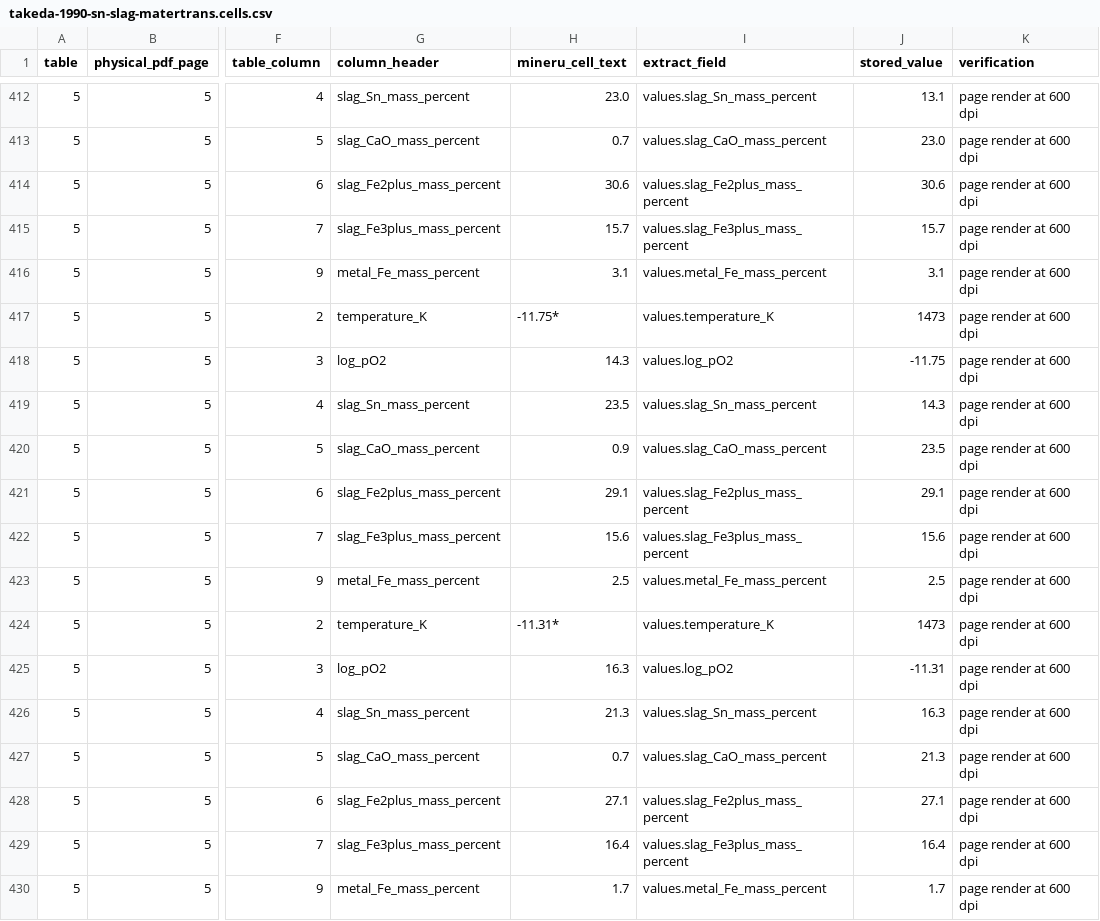
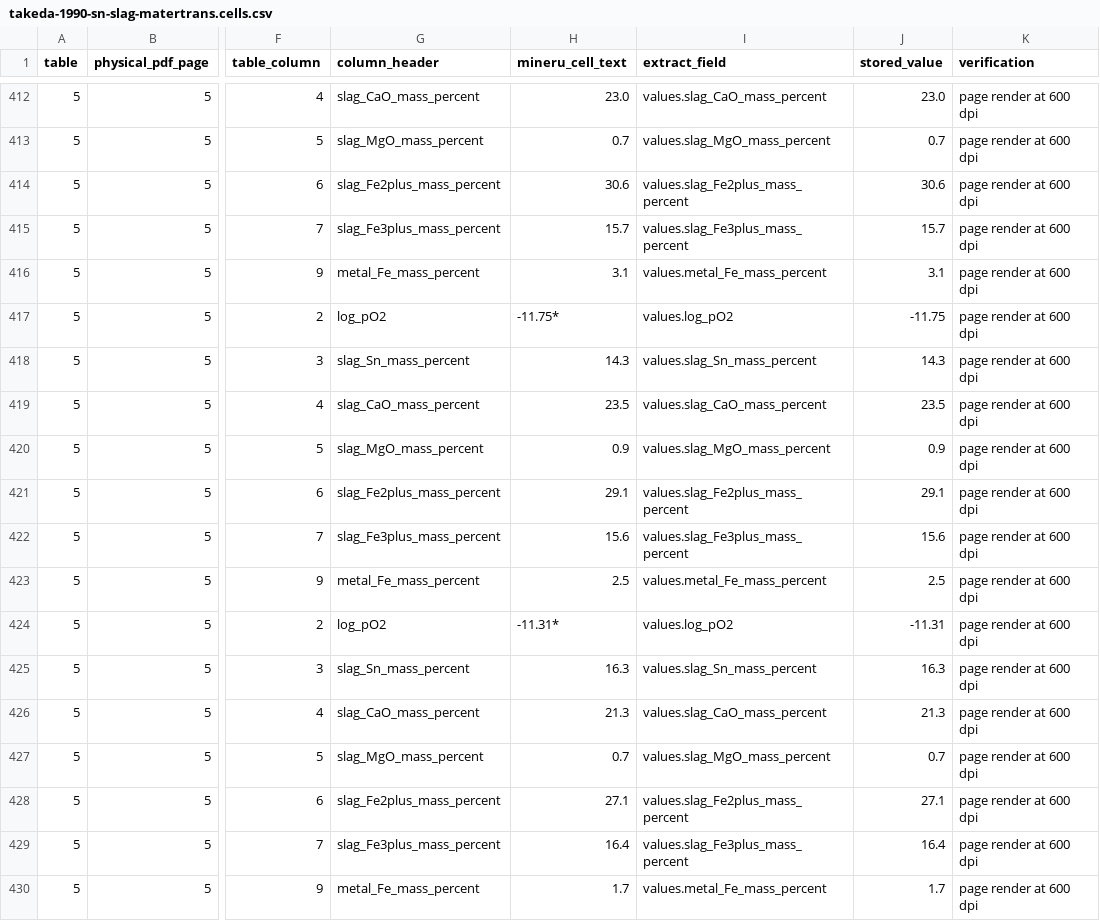
Before and after one commit to simonrowland/regolith-pyrolysis-simulator, a CSV file: data/literature/extracts/audits/takeda-1990-sn-slag-matertrans.cells.csv, drawn as a sheet; only a part is shown, gaps mark what is left out; the diff covers the shown part only; the diff names each change by its address in the sheet, - before the commit and + after, or states it on an @@ line.

```diff
--- a/data/literature/extracts/audits/takeda-1990-sn-slag-matertrans.cells.csv
+++ b/data/literature/extracts/audits/takeda-1990-sn-slag-matertrans.cells.csv
-G412 (column_header): slag_Sn_mass_percent
+G412 (column_header): slag_CaO_mass_percent
-I412 (extract_field): values.slag_Sn_mass_percent
+I412 (extract_field): values.slag_CaO_mass_percent
-J412 (stored_value): 13.1
+J412 (stored_value): 23.0
-G413 (column_header): slag_CaO_mass_percent
+G413 (column_header): slag_MgO_mass_percent
-I413 (extract_field): values.slag_CaO_mass_percent
+I413 (extract_field): values.slag_MgO_mass_percent
-J413 (stored_value): 23.0
+J413 (stored_value): 0.7
-G417 (column_header): temperature_K
+G417 (column_header): log_pO2
-I417 (extract_field): values.temperature_K
+I417 (extract_field): values.log_pO2
-J417 (stored_value): 1473
+J417 (stored_value): -11.75
-G418 (column_header): log_pO2
+G418 (column_header): slag_Sn_mass_percent
-I418 (extract_field): values.log_pO2
+I418 (extract_field): values.slag_Sn_mass_percent
-J418 (stored_value): -11.75
+J418 (stored_value): 14.3
-G419 (column_header): slag_Sn_mass_percent
+G419 (column_header): slag_CaO_mass_percent
-I419 (extract_field): values.slag_Sn_mass_percent
+I419 (extract_field): values.slag_CaO_mass_percent
-J419 (stored_value): 14.3
+J419 (stored_value): 23.5
-G420 (column_header): slag_CaO_mass_percent
+G420 (column_header): slag_MgO_mass_percent
-I420 (extract_field): values.slag_CaO_mass_percent
+I420 (extract_field): values.slag_MgO_mass_percent
-J420 (stored_value): 23.5
+J420 (stored_value): 0.9
-G424 (column_header): temperature_K
+G424 (column_header): log_pO2
-I424 (extract_field): values.temperature_K
+I424 (extract_field): values.log_pO2
-J424 (stored_value): 1473
+J424 (stored_value): -11.31
-G425 (column_header): log_pO2
+G425 (column_header): slag_Sn_mass_percent
-I425 (extract_field): values.log_pO2
+I425 (extract_field): values.slag_Sn_mass_percent
-J425 (stored_value): -11.31
+J425 (stored_value): 16.3
-G426 (column_header): slag_Sn_mass_percent
+G426 (column_header): slag_CaO_mass_percent
-I426 (extract_field): values.slag_Sn_mass_percent
+I426 (extract_field): values.slag_CaO_mass_percent
-J426 (stored_value): 16.3
+J426 (stored_value): 21.3
-G427 (column_header): slag_CaO_mass_percent
+G427 (column_header): slag_MgO_mass_percent
-I427 (extract_field): values.slag_CaO_mass_percent
+I427 (extract_field): values.slag_MgO_mass_percent
-J427 (stored_value): 21.3
+J427 (stored_value): 0.7
```
Also changed, not shown: 1 added row and 42 edited cells elsewhere in this file, 3 other files.
